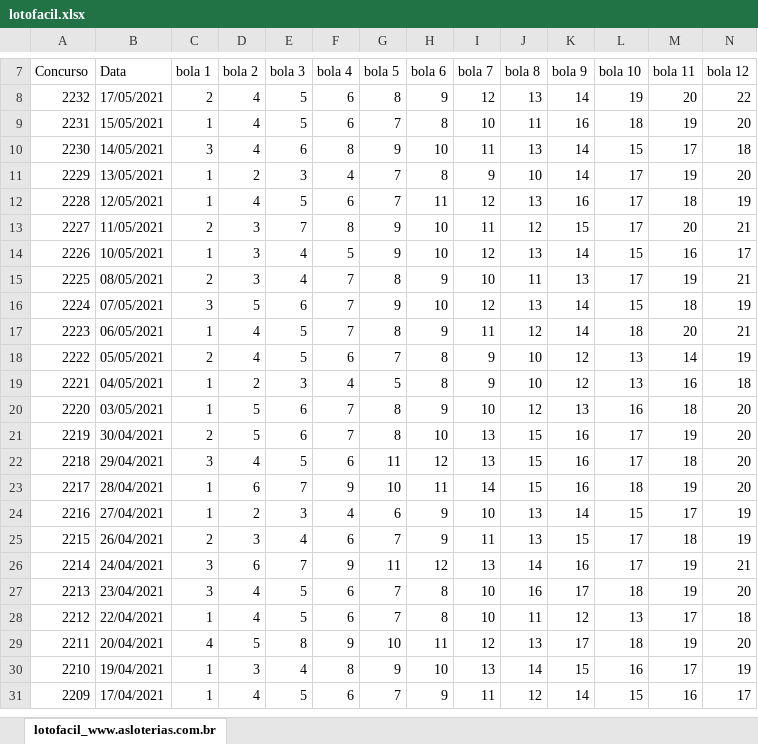
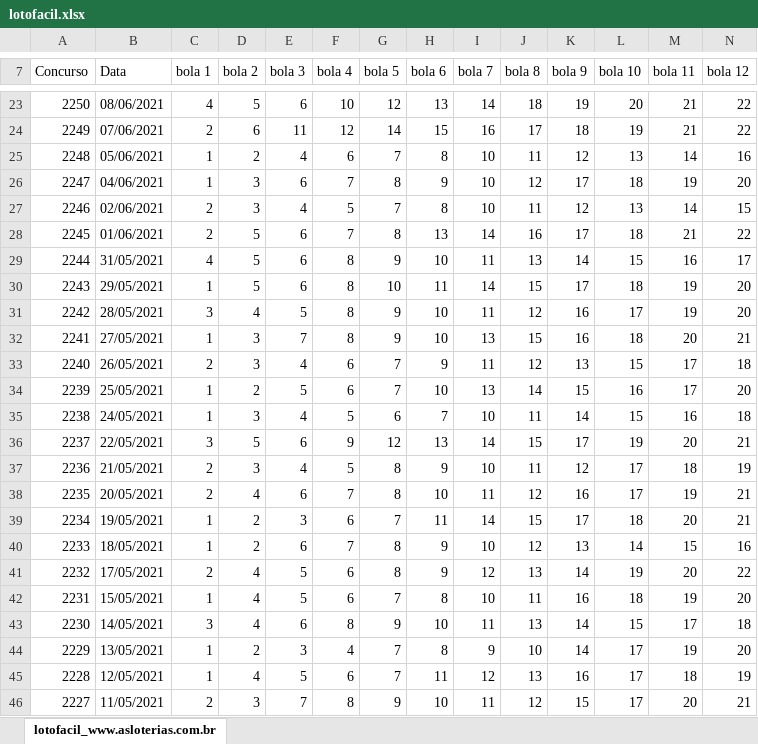
Before and after one commit to jeysonlr/lotofacil-resultados-jogos-nestjs, an Excel workbook: arquivos_xlsx/lotofacil.xlsx, sheet lotofacil_www.asloterias.com.br, drawn as a sheet; only a part is shown, gaps mark what is left out; the shorter side is filled out with more unchanged rows; values as stored, in another font and other column widths than the file's, no borders; rows hold the shown columns only; the diff covers the shown part only; the diff names each change by its address in the sheet, - before the commit and + after, or states it on an @@ line.

```diff
--- a/arquivos_xlsx/lotofacil.xlsx (sheet lotofacil_www.asloterias.com.br)
+++ b/arquivos_xlsx/lotofacil.xlsx (sheet lotofacil_www.asloterias.com.br)
+row 23: 2250 | 08/06/2021 | 4 | 5 | 6 | 10 | 12 | 13 | 14 | 18 | 19 | 20 | 21 | 22
+row 24: 2249 | 07/06/2021 | 2 | 6 | 11 | 12 | 14 | 15 | 16 | 17 | 18 | 19 | 21 | 22
+row 25: 2248 | 05/06/2021 | 1 | 2 | 4 | 6 | 7 | 8 | 10 | 11 | 12 | 13 | 14 | 16
+row 26: 2247 | 04/06/2021 | 1 | 3 | 6 | 7 | 8 | 9 | 10 | 12 | 17 | 18 | 19 | 20
+row 27: 2246 | 02/06/2021 | 2 | 3 | 4 | 5 | 7 | 8 | 10 | 11 | 12 | 13 | 14 | 15
+row 28: 2245 | 01/06/2021 | 2 | 5 | 6 | 7 | 8 | 13 | 14 | 16 | 17 | 18 | 21 | 22
+row 29: 2244 | 31/05/2021 | 4 | 5 | 6 | 8 | 9 | 10 | 11 | 13 | 14 | 15 | 16 | 17
+row 30: 2243 | 29/05/2021 | 1 | 5 | 6 | 8 | 10 | 11 | 14 | 15 | 17 | 18 | 19 | 20
+row 31: 2242 | 28/05/2021 | 3 | 4 | 5 | 8 | 9 | 10 | 11 | 12 | 16 | 17 | 19 | 20
+row 32: 2241 | 27/05/2021 | 1 | 3 | 7 | 8 | 9 | 10 | 13 | 15 | 16 | 18 | 20 | 21
+row 33: 2240 | 26/05/2021 | 2 | 3 | 4 | 6 | 7 | 9 | 11 | 12 | 13 | 15 | 17 | 18
+row 34: 2239 | 25/05/2021 | 1 | 2 | 5 | 6 | 7 | 10 | 13 | 14 | 15 | 16 | 17 | 20
+row 35: 2238 | 24/05/2021 | 1 | 3 | 4 | 5 | 6 | 7 | 10 | 11 | 14 | 15 | 16 | 18
+row 36: 2237 | 22/05/2021 | 3 | 5 | 6 | 9 | 12 | 13 | 14 | 15 | 17 | 19 | 20 | 21
+row 37: 2236 | 21/05/2021 | 2 | 3 | 4 | 5 | 8 | 9 | 10 | 11 | 12 | 17 | 18 | 19
+row 38: 2235 | 20/05/2021 | 2 | 4 | 6 | 7 | 8 | 10 | 11 | 12 | 16 | 17 | 19 | 21
+row 39: 2234 | 19/05/2021 | 1 | 2 | 3 | 6 | 7 | 11 | 14 | 15 | 17 | 18 | 20 | 21
+row 40: 2233 | 18/05/2021 | 1 | 2 | 6 | 7 | 8 | 9 | 10 | 12 | 13 | 14 | 15 | 16
```
Also changed, not shown: 15 added rows and 1 edited cell elsewhere in this sheet, 1 other file.
